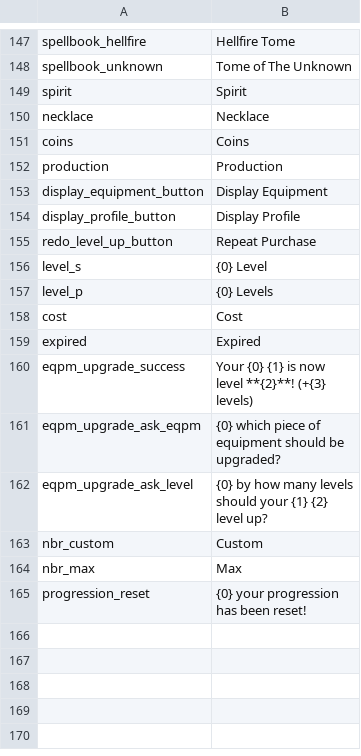
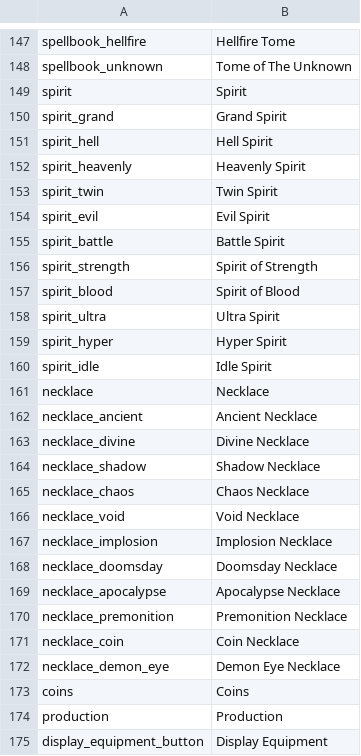
Before and after one commit to Astri2/IdleBot, a CSV file: app/src/main/resources/lang/english.csv, drawn as a sheet; only a part is shown, gaps mark what is left out; the shorter side is filled out with more unchanged rows; the diff names each change by its address in the sheet, - before the commit and + after, or states it on an @@ line.

```diff
--- a/app/src/main/resources/lang/english.csv
+++ b/app/src/main/resources/lang/english.csv
+row 150: spirit_grand | Grand Spirit
+row 151: spirit_hell | Hell Spirit
+row 152: spirit_heavenly | Heavenly Spirit
+row 153: spirit_twin | Twin Spirit
+row 154: spirit_evil | Evil Spirit
+row 155: spirit_battle | Battle Spirit
+row 156: spirit_strength | Spirit of Strength
+row 157: spirit_blood | Spirit of Blood
+row 158: spirit_ultra | Ultra Spirit
+row 159: spirit_hyper | Hyper Spirit
+row 160: spirit_idle | Idle Spirit
+row 162: necklace_ancient | Ancient Necklace
+row 163: necklace_divine | Divine Necklace
+row 164: necklace_shadow | Shadow Necklace
+row 165: necklace_chaos | Chaos Necklace
+row 166: necklace_void | Void Necklace
+row 167: necklace_implosion | Implosion Necklace
+row 168: necklace_doomsday | Doomsday Necklace
+row 169: necklace_apocalypse | Apocalypse Necklace
+row 170: necklace_premonition | Premonition Necklace
+row 171: necklace_coin | Coin Necklace
+row 172: necklace_demon_eye | Demon Eye Necklace
```
Also changed, not shown: app/src/main/resources/lang/french.csv.
